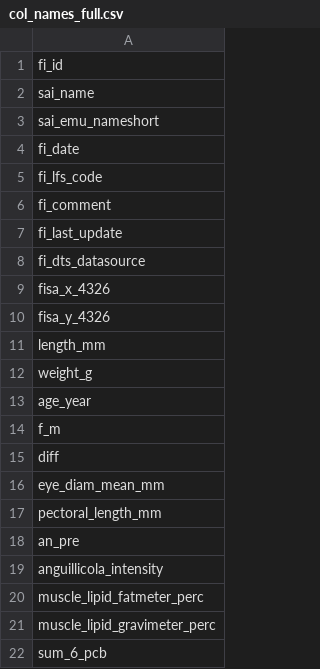
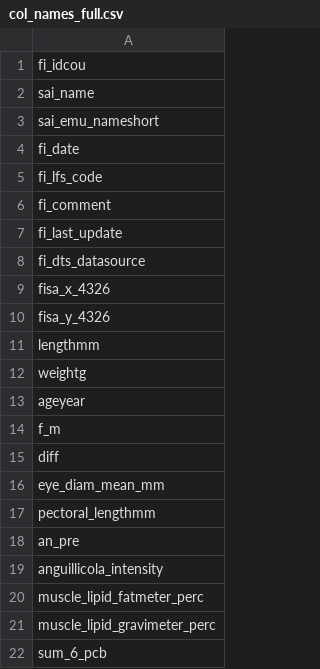
Before and after one commit to jdpo/wg_WGEEL_data_call, a CSV file: input_data/col_names_full.csv, drawn as a sheet; only a part is shown.

```diff
--- a/input_data/col_names_full.csv
+++ b/input_data/col_names_full.csv
@@ -1,2 +1,2 @@
-fi_id
+fi_idcou
 sai_name
@@ -10,5 +10,5 @@ fisa_x_4326
 fisa_y_4326
-length_mm
-weight_g
-age_year
+lengthmm
+weightg
+ageyear
 f_m
@@ -16,3 +16,3 @@ diff
 eye_diam_mean_mm
-pectoral_length_mm
+pectoral_lengthmm
 an_pre
```
Also changed, not shown: input_data/col_names.csv, 11 other files.
